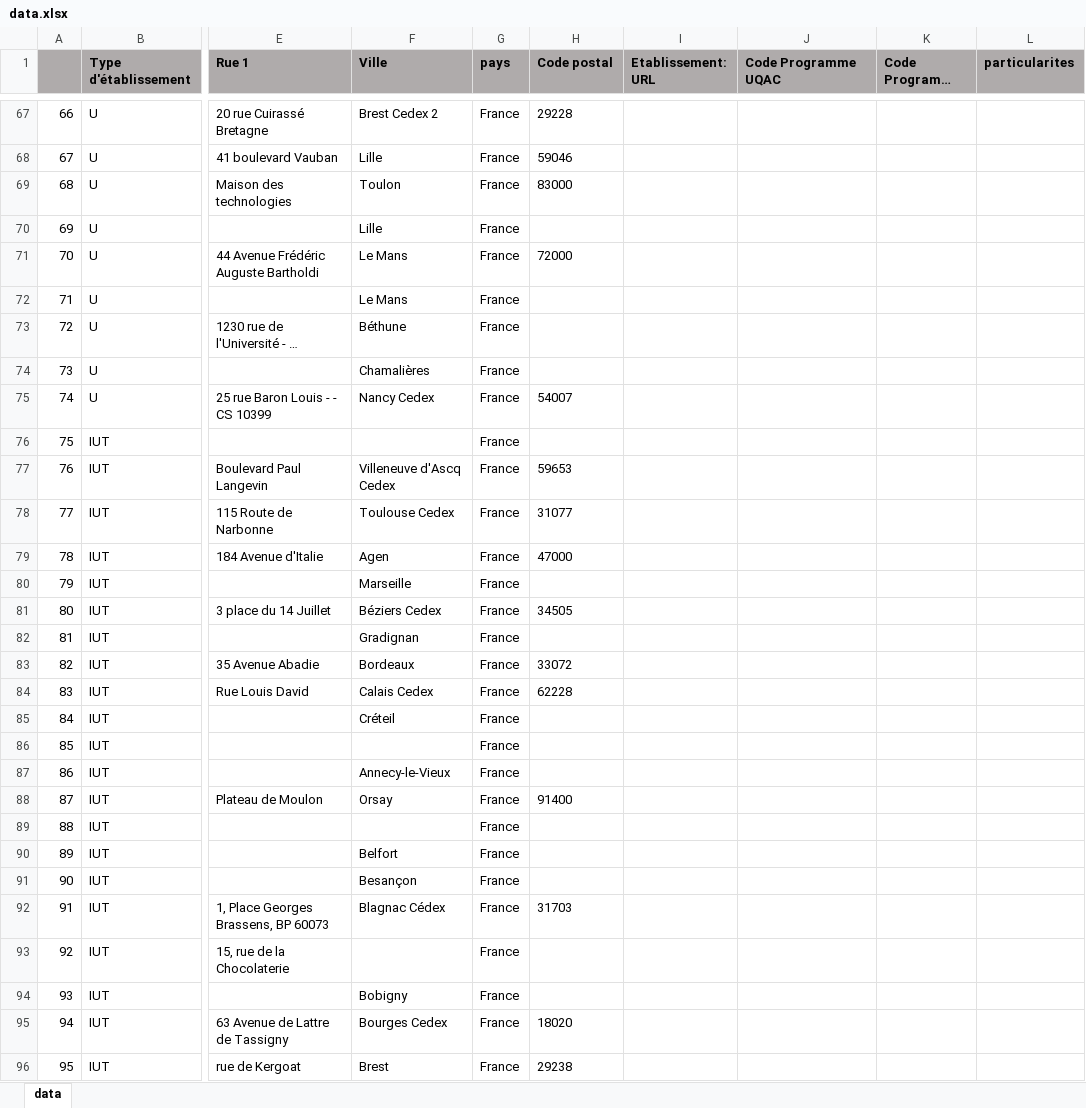
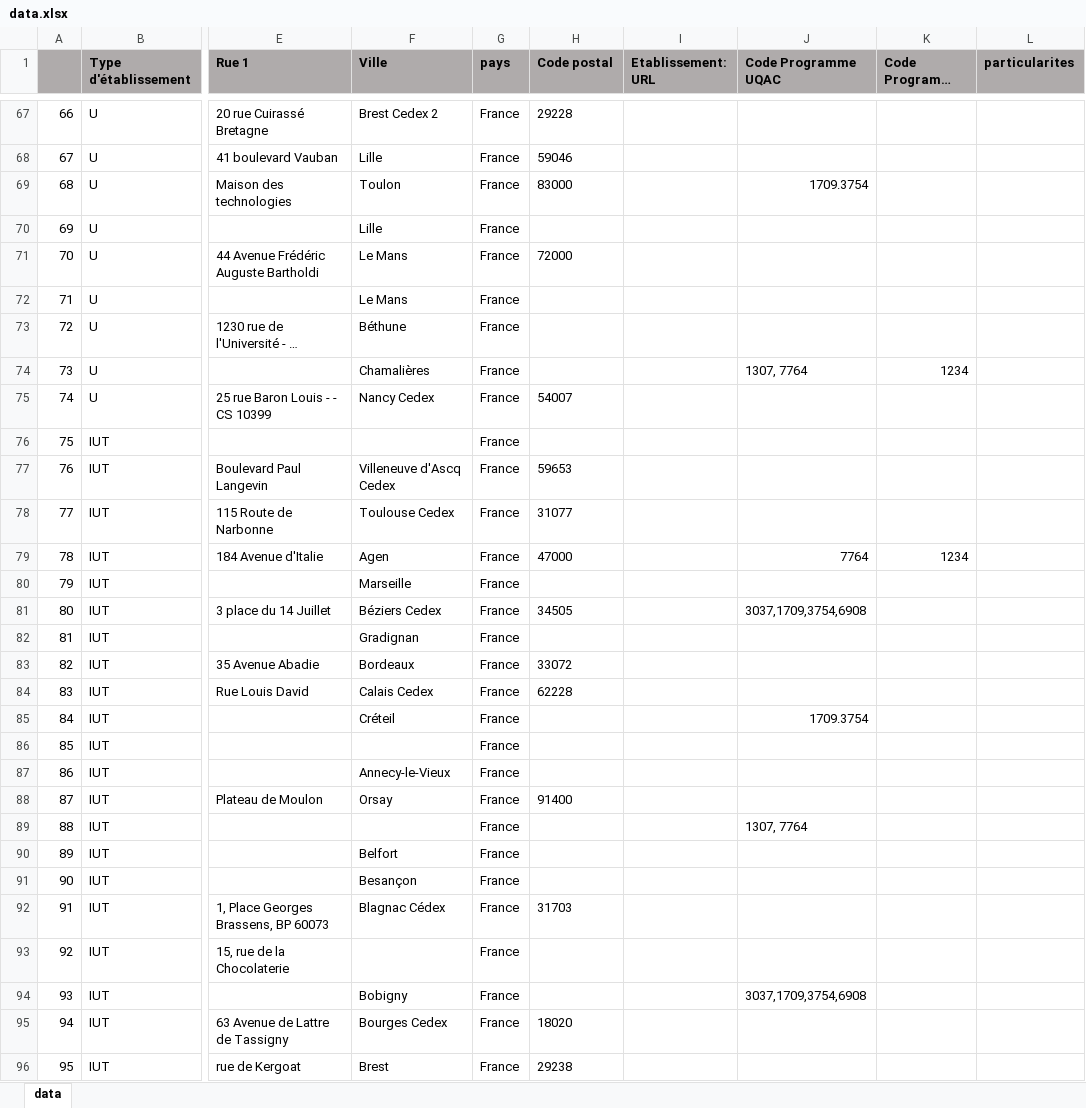
Before and after one commit to gbastien1/carte-interactive, an Excel workbook: international/carte_interactive/static/carte_interactive/data/data.xlsx, sheet data, drawn as a sheet; only a part is shown, gaps mark what is left out; long unchanged cells end in …; values as stored, in another font and other column widths than the file's, no borders; the diff covers the shown part only; the diff names each change by its address in the sheet, - before the commit and + after, or states it on an @@ line.

Commit message:
added programmes_uqac and programmes_partenaires to markers, and display both if needed in infowindow

```diff
--- a/international/carte_interactive/static/carte_interactive/data/data.xlsx (sheet data)
+++ b/international/carte_interactive/static/carte_interactive/data/data.xlsx (sheet data)
-J69 (Code Programme UQAC): (empty)
+J69 (Code Programme UQAC): 1709.3754
-J74 (Code Programme UQAC): (empty)
+J74 (Code Programme UQAC): 1307, 7764
-K74 (Code Programme partenaire): (empty)
+K74 (Code Programme partenaire): 1234
-J79 (Code Programme UQAC): (empty)
+J79 (Code Programme UQAC): 7764
-K79 (Code Programme partenaire): (empty)
+K79 (Code Programme partenaire): 1234
-J81 (Code Programme UQAC): (empty)
+J81 (Code Programme UQAC): 3037,1709,3754,6908
-J85 (Code Programme UQAC): (empty)
+J85 (Code Programme UQAC): 1709.3754
-J89 (Code Programme UQAC): (empty)
+J89 (Code Programme UQAC): 1307, 7764
-J94 (Code Programme UQAC): (empty)
+J94 (Code Programme UQAC): 3037,1709,3754,6908
```
Also changed, not shown: 84 edited cells elsewhere in this sheet, 4 other files.
